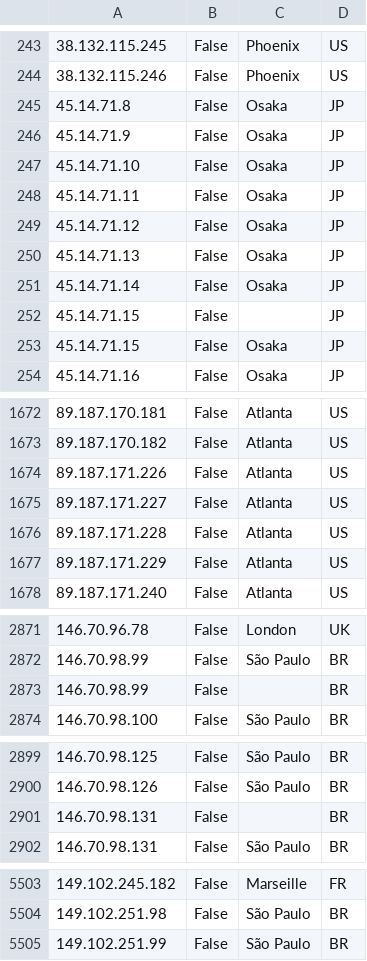
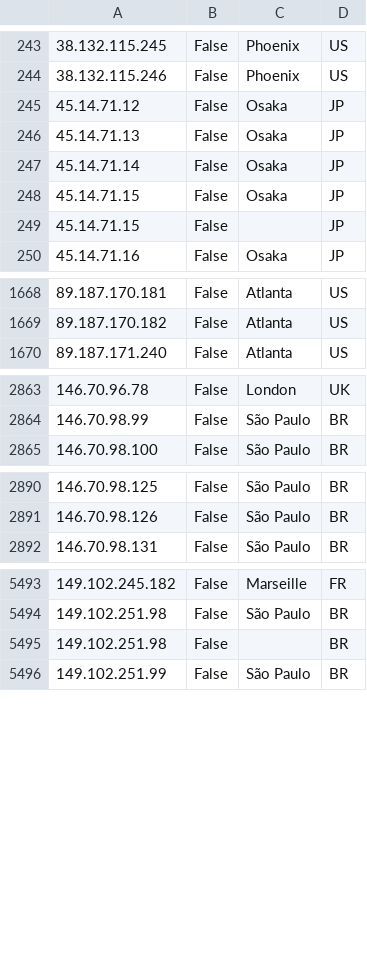
Before and after one commit to noodlemctwoodle/SentinelPublic, a CSV file: ExternalData/ProtonVPNExitNodes.csv, drawn as a sheet; only a part is shown, gaps mark what is left out; removed rows and columns are numbered as before the commit, all else as after; the diff covers the shown part only; the diff names each change by its address in the sheet, - before the commit and + after, or states it on an @@ line.

```diff
--- a/ExternalData/ProtonVPNExitNodes.csv
+++ b/ExternalData/ProtonVPNExitNodes.csv
-row 245: 45.14.71.8 | False | Osaka | JP
-row 246: 45.14.71.9 | False | Osaka | JP
-row 247: 45.14.71.10 | False | Osaka | JP
-row 248: 45.14.71.11 | False | Osaka | JP
@@ row 252 moved to row 249: 45.14.71.15 @@
-row 1674: 89.187.171.226 | False | Atlanta | US
-row 1675: 89.187.171.227 | False | Atlanta | US
-row 1676: 89.187.171.228 | False | Atlanta | US
-row 1677: 89.187.171.229 | False | Atlanta | US
-row 2873: 146.70.98.99 | False |  | BR
-row 2901: 146.70.98.131 | False |  | BR
+row 5495: 149.102.251.98 | False |  | BR
```
Also changed, not shown: 139 moved rows elsewhere in this file.
